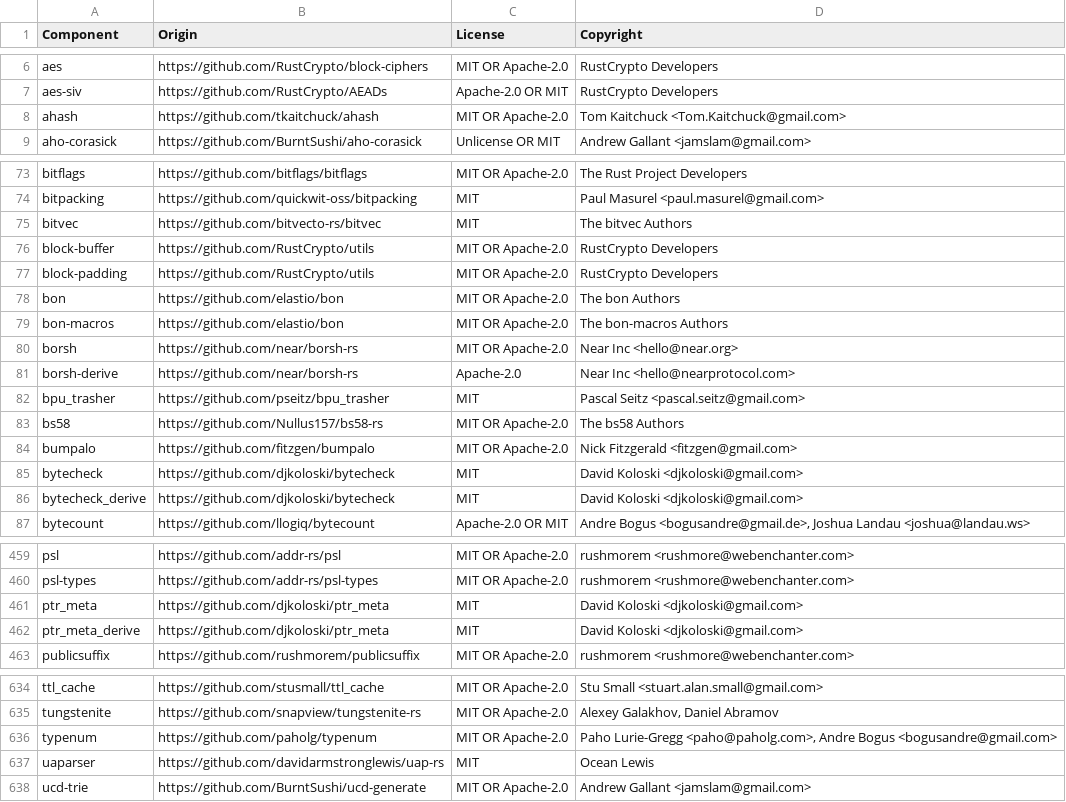
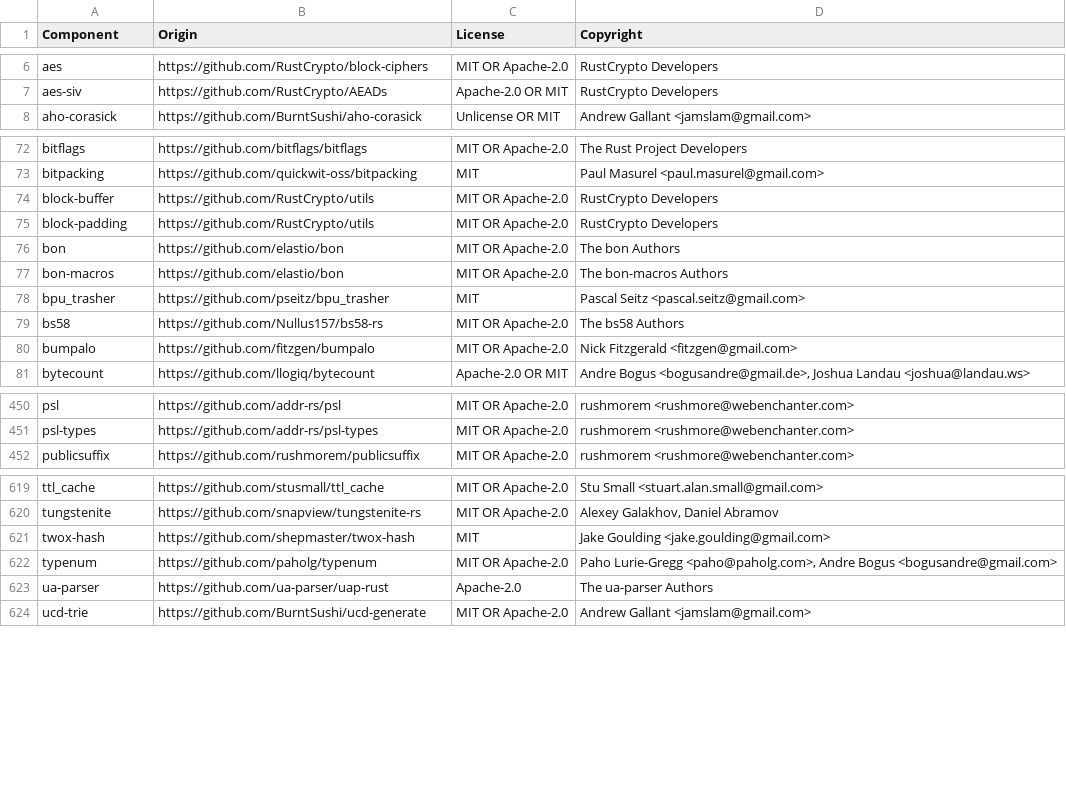
Before and after one commit to quickwit-oss/quickwit, a CSV file: LICENSE-3rdparty.csv, drawn as a sheet; only a part is shown, gaps mark what is left out; the diff covers the shown part only.

```diff
--- a/LICENSE-3rdparty.csv
+++ b/LICENSE-3rdparty.csv
@@ -7,3 +7,2 @@ aes,https://github.com/RustCrypto/block-ciphers,MIT OR Apache-2.0,RustCrypto Dev
 aes-siv,https://github.com/RustCrypto/AEADs,Apache-2.0 OR MIT,RustCrypto Developers
-ahash,https://github.com/tkaitchuck/ahash,MIT OR Apache-2.0,Tom Kaitchuck <Tom.Kaitchuck@gmail.com>
 aho-corasick,https://github.com/BurntSushi/aho-corasick,Unlicense OR MIT,Andrew Gallant <jamslam@gmail.com>
@@ -74,3 +73,2 @@ bitflags,https://github.com/bitflags/bitflags,MIT OR Apache-2.0,The Rust Project
 bitpacking,https://github.com/quickwit-oss/bitpacking,MIT,Paul Masurel <paul.masurel@gmail.com>
-bitvec,https://github.com/bitvecto-rs/bitvec,MIT,The bitvec Authors
 block-buffer,https://github.com/RustCrypto/utils,MIT OR Apache-2.0,RustCrypto Developers
@@ -79,4 +77,2 @@ bon,https://github.com/elastio/bon,MIT OR Apache-2.0,The bon Authors
 bon-macros,https://github.com/elastio/bon,MIT OR Apache-2.0,The bon-macros Authors
-borsh,https://github.com/near/borsh-rs,MIT OR Apache-2.0,Near Inc <hello@near.org>
-borsh-derive,https://github.com/near/borsh-rs,Apache-2.0,Near Inc <hello@nearprotocol.com>
 bpu_trasher,https://github.com/pseitz/bpu_trasher,MIT,Pascal Seitz <pascal.seitz@gmail.com>
@@ -84,4 +80,2 @@ bs58,https://github.com/Nullus157/bs58-rs,MIT OR Apache-2.0,The bs58 Authors
 bumpalo,https://github.com/fitzgen/bumpalo,MIT OR Apache-2.0,Nick Fitzgerald <fitzgen@gmail.com>
-bytecheck,https://github.com/djkoloski/bytecheck,MIT,David Koloski <djkoloski@gmail.com>
-bytecheck_derive,https://github.com/djkoloski/bytecheck,MIT,David Koloski <djkoloski@gmail.com>
 bytecount,https://github.com/llogiq/bytecount,Apache-2.0 OR MIT,"Andre Bogus <bogusandre@gmail.de>, Joshua Landau <joshua@landau.ws>"
@@ -460,4 +451,2 @@ psl,https://github.com/addr-rs/psl,MIT OR Apache-2.0,rushmorem <rushmore@webench
 psl-types,https://github.com/addr-rs/psl-types,MIT OR Apache-2.0,rushmorem <rushmore@webenchanter.com>
-ptr_meta,https://github.com/djkoloski/ptr_meta,MIT,David Koloski <djkoloski@gmail.com>
-ptr_meta_derive,https://github.com/djkoloski/ptr_meta,MIT,David Koloski <djkoloski@gmail.com>
 publicsuffix,https://github.com/rushmorem/publicsuffix,MIT OR Apache-2.0,rushmorem <rushmore@webenchanter.com>
@@ -635,4 +620,5 @@ ttl_cache,https://github.com/stusmall/ttl_cache,MIT OR Apache-2.0,Stu Small <stu
 tungstenite,https://github.com/snapview/tungstenite-rs,MIT OR Apache-2.0,"Alexey Galakhov, Daniel Abramov"
+twox-hash,https://github.com/shepmaster/twox-hash,MIT,Jake Goulding <jake.goulding@gmail.com>
 typenum,https://github.com/paholg/typenum,MIT OR Apache-2.0,"Paho Lurie-Gregg <paho@paholg.com>, Andre Bogus <bogusandre@gmail.com>"
-uaparser,https://github.com/davidarmstronglewis/uap-rs,MIT,Ocean Lewis
+ua-parser,https://github.com/ua-parser/uap-rust,Apache-2.0,The ua-parser Authors
 ucd-trie,https://github.com/BurntSushi/ucd-generate,MIT OR Apache-2.0,Andrew Gallant <jamslam@gmail.com>
```
Also changed, not shown: 4 added rows and 11 removed rows elsewhere in this file, 3 other files.
